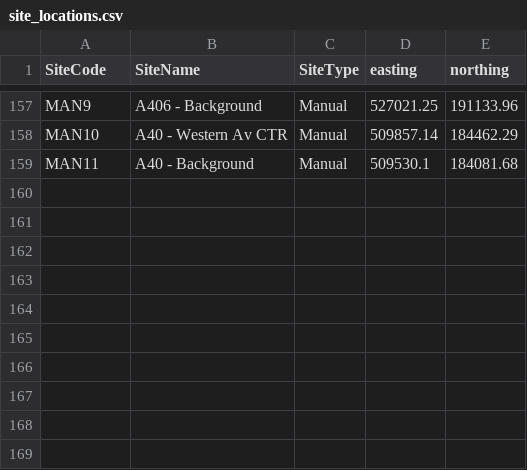
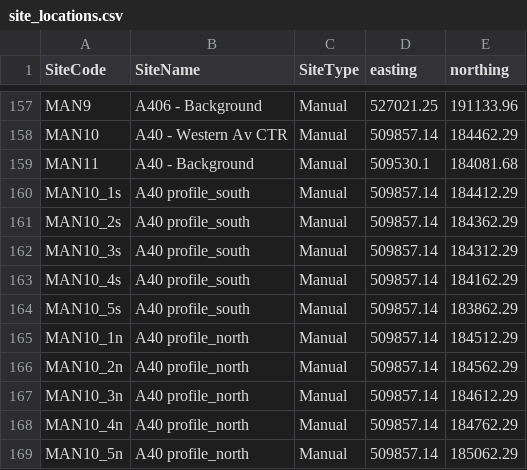
Before and after one commit to JimShady/air_quality_modelling_agreement, a CSV file: site_locations.csv, drawn as a sheet; only a part is shown, gaps mark what is left out; the diff names each change by its address in the sheet, - before the commit and + after, or states it on an @@ line.

```diff
--- a/site_locations.csv
+++ b/site_locations.csv
+row 160: MAN10_1s | A40 profile_south | Manual | 509857.14 | 184412.29
+row 161: MAN10_2s | A40 profile_south | Manual | 509857.14 | 184362.29
+row 162: MAN10_3s | A40 profile_south | Manual | 509857.14 | 184312.29
+row 163: MAN10_4s | A40 profile_south | Manual | 509857.14 | 184162.29
+row 164: MAN10_5s | A40 profile_south | Manual | 509857.14 | 183862.29
+row 165: MAN10_1n | A40 profile_north | Manual | 509857.14 | 184512.29
+row 166: MAN10_2n | A40 profile_north | Manual | 509857.14 | 184562.29
+row 167: MAN10_3n | A40 profile_north | Manual | 509857.14 | 184612.29
+row 168: MAN10_4n | A40 profile_north | Manual | 509857.14 | 184762.29
+row 169: MAN10_5n | A40 profile_north | Manual | 509857.14 | 185062.29
```
Also changed, not shown: 3 other files.
